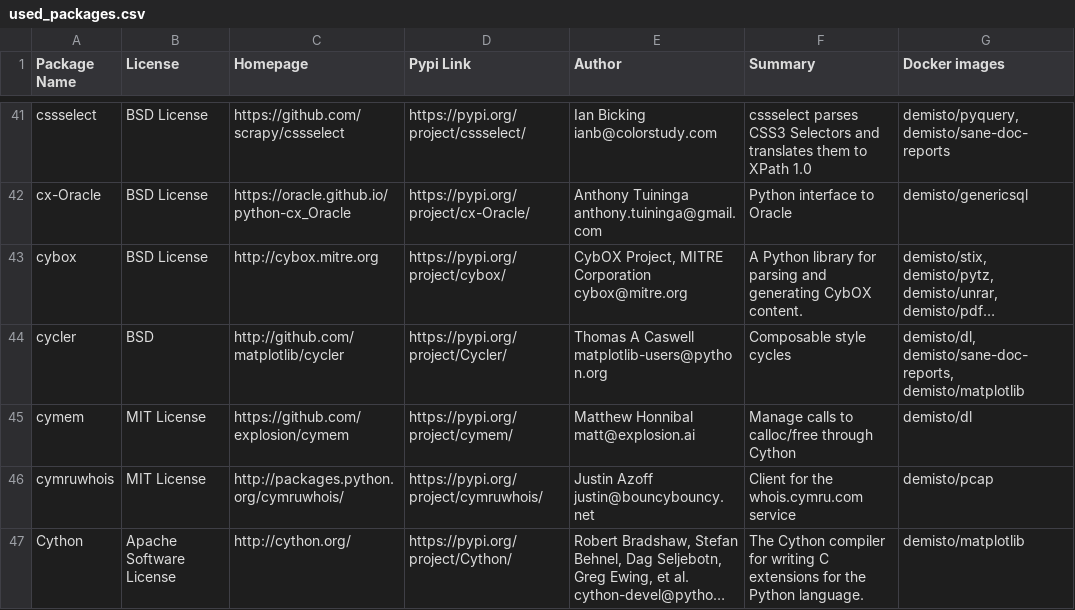
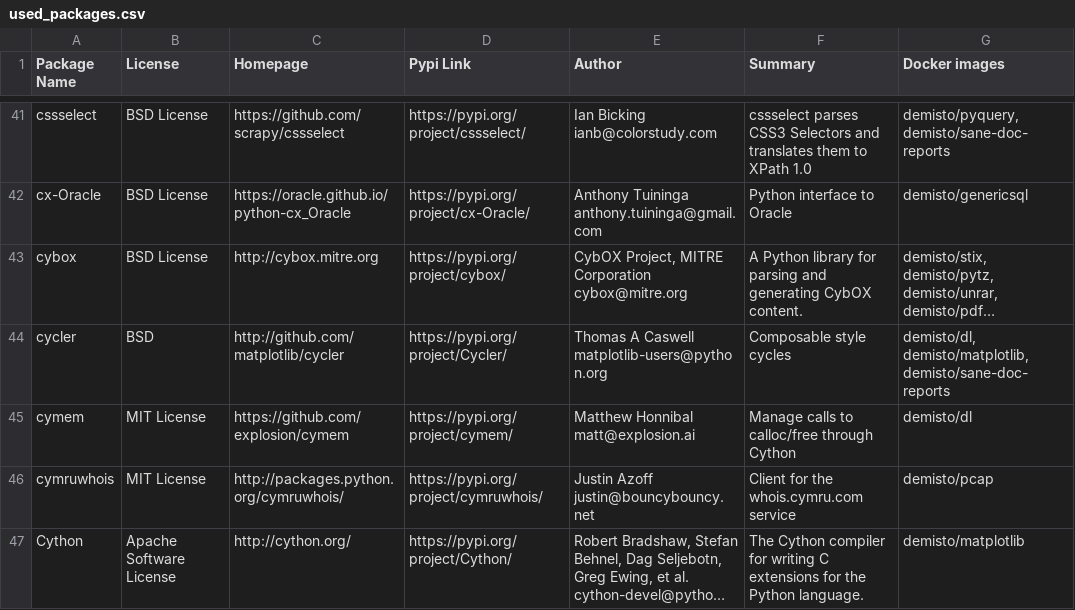
Before and after one commit to yalonso7/dockerfiles, a CSV file: used_packages.csv, drawn as a sheet; only a part is shown, gaps mark what is left out; long unchanged cells end in …; the diff covers the shown part only; the diff names each change by its address in the sheet, - before the commit and + after, or states it on an @@ line.

Commit message:
Fri Jul 24 01:03:21 UTC 2020: automatic docker repository update

```diff
--- a/used_packages.csv
+++ b/used_packages.csv
-G44 (Docker images): demisto/dl, demisto/sane-doc-reports, demisto/matplotlib
+G44 (Docker images): demisto/dl, demisto/matplotlib, demisto/sane-doc-reports
```
Also changed, not shown: 25 edited cells elsewhere in this file, 4 other files.
